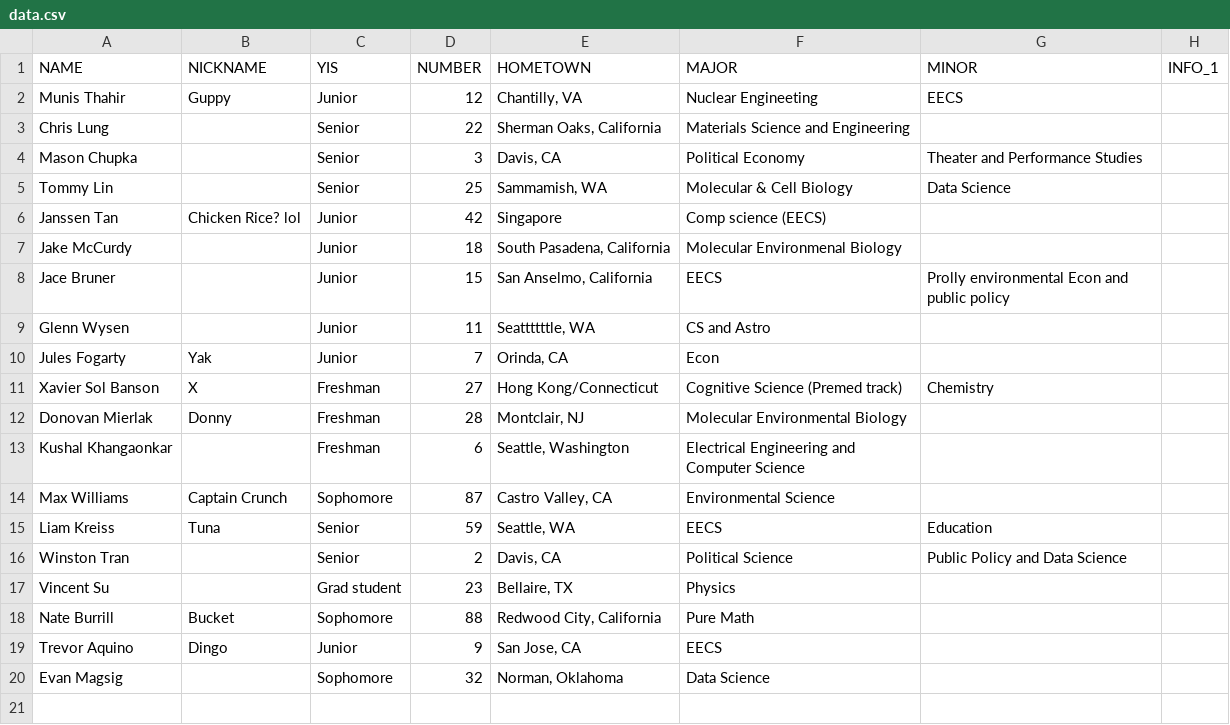
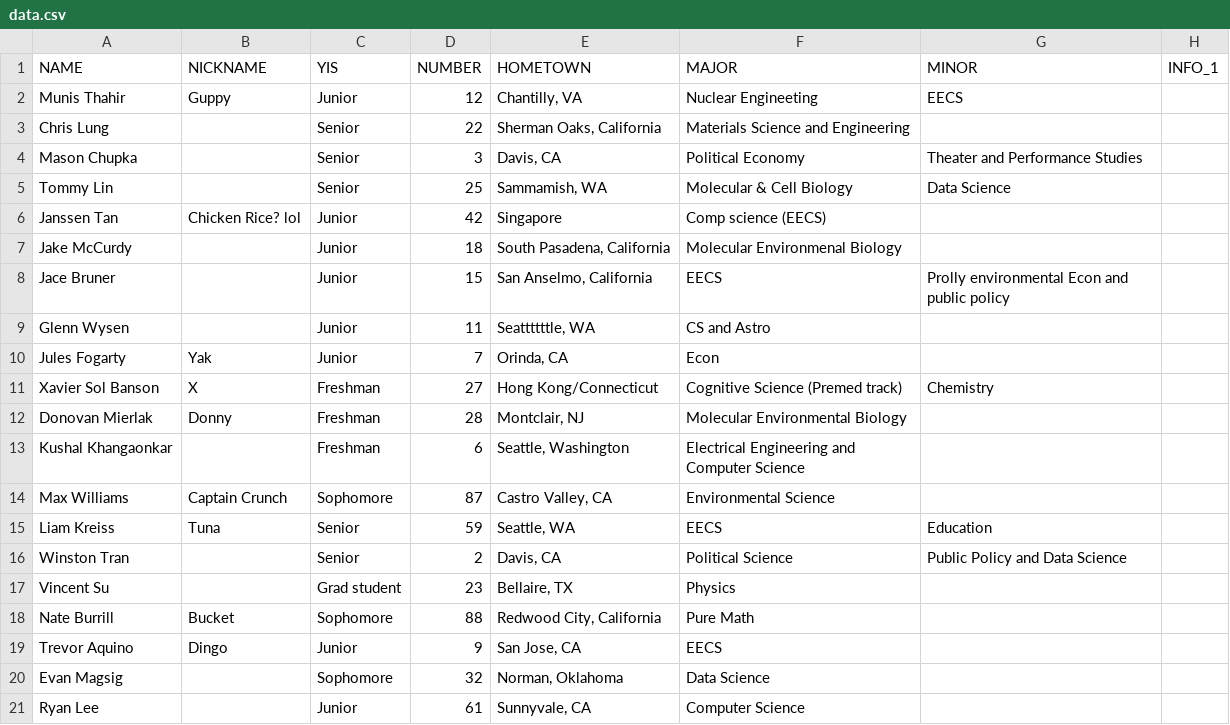
Before and after one commit to CalUGMO/website, a CSV file: assets/help_scripts/ugmo_roster_html_creator/data.csv, drawn as a sheet.

```diff
--- a/assets/help_scripts/ugmo_roster_html_creator/data.csv
+++ b/assets/help_scripts/ugmo_roster_html_creator/data.csv
@@ -20 +20,2 @@ Trevor Aquino,Dingo,Junior,9,"San Jose, CA",EECS,,
 Evan Magsig,,Sophomore,32," Norman, Oklahoma",Data Science,,
+Ryan Lee,,Junior,61,"Sunnyvale, CA",Computer Science,,
```
Also changed, not shown: 1 other file.
